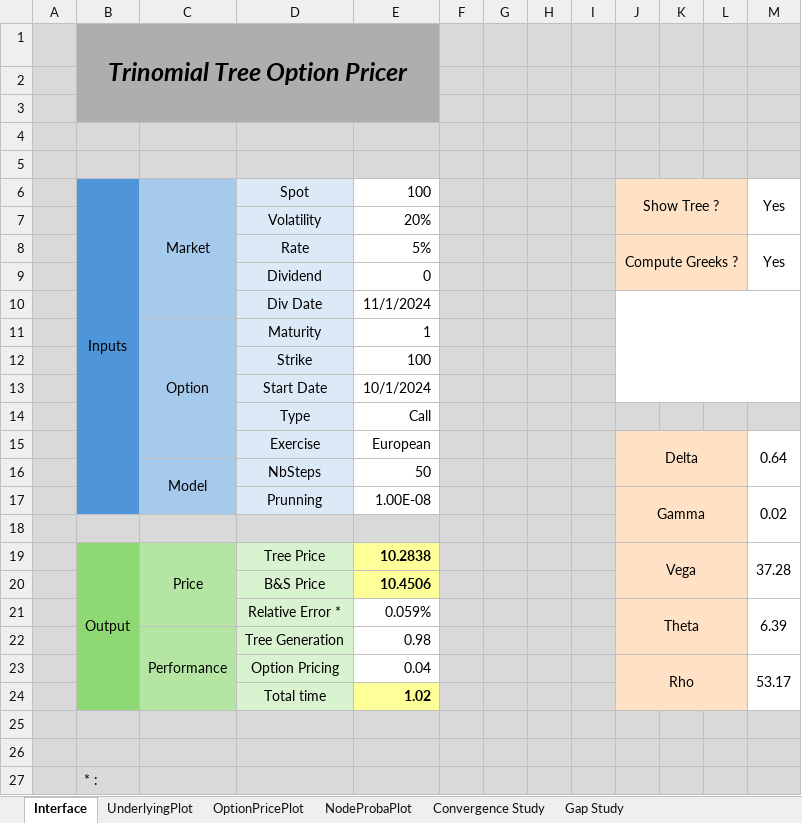
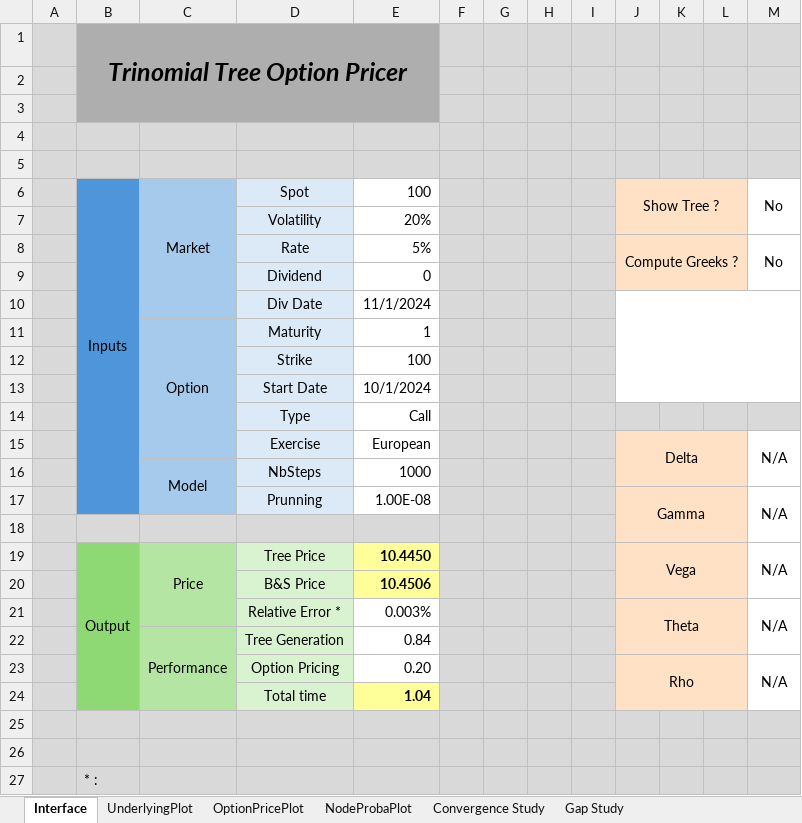
Before and after one commit to baptistedfr/Trinomial-Tree, an Excel workbook: PricingOptions.xlsm, sheet Interface, drawn as a sheet; values as stored, in another font and other column widths than the file's, no borders; charts and pictures and conditional formats not drawn; the diff names each change by its address in the sheet, - before the commit and + after, or states it on an @@ line.

```diff
--- a/PricingOptions.xlsm (sheet Interface)
+++ b/PricingOptions.xlsm (sheet Interface)
-M6: Yes
+M6: No
-M8: Yes
+M8: No
-M15: 0.64
+M15: N/A
-E16: 50
+E16: 1000
-M17: 0.02
+M17: N/A
-E19: 10.2838
+E19: 10.4450
-M19: 37.28
+M19: N/A
-E21: 0.059%
+E21: 0.003%
-M21: 6.39
+M21: N/A
-E22: 0.98
+E22: 0.84
-E23: 0.04
+E23: 0.20
-M23: 53.17
+M23: N/A
-E24: 1.02
+E24: 1.04
```
Also changed, not shown: sheet OptionPricePlot, sheet NodeProbaPlot, sheet UnderlyingPlot, charts or pictures.
